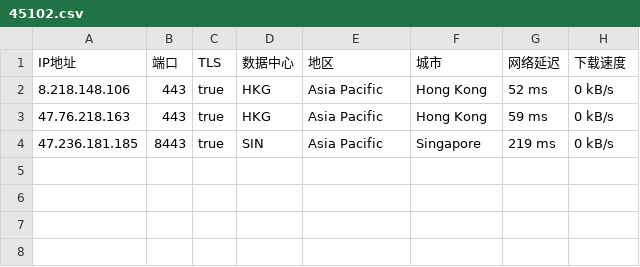
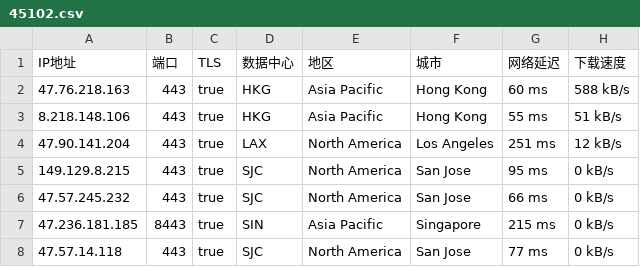
Before and after one commit to o2sky/yxip, a CSV file: ct/45102.csv, drawn as a sheet.

```diff
--- a/ct/45102.csv
+++ b/ct/45102.csv
@@ -1,4 +1,8 @@
 IP地址,端口,TLS,数据中心,地区,城市,网络延迟,下载速度
-8.218.148.106,443,true,HKG,Asia Pacific,Hong Kong,52 ms,0 kB/s
-47.76.218.163,443,true,HKG,Asia Pacific,Hong Kong,59 ms,0 kB/s
-47.236.181.185,8443,true,SIN,Asia Pacific,Singapore,219 ms,0 kB/s
+47.76.218.163,443,true,HKG,Asia Pacific,Hong Kong,60 ms,588 kB/s
+8.218.148.106,443,true,HKG,Asia Pacific,Hong Kong,55 ms,51 kB/s
+47.90.141.204,443,true,LAX,North America,Los Angeles,251 ms,12 kB/s
+149.129.8.215,443,true,SJC,North America,San Jose,95 ms,0 kB/s
+47.57.245.232,443,true,SJC,North America,San Jose,66 ms,0 kB/s
+47.236.181.185,8443,true,SIN,Asia Pacific,Singapore,215 ms,0 kB/s
+47.57.14.118,443,true,SJC,North America,San Jose,77 ms,0 kB/s
```
Also changed, not shown: ct/16509.csv, ct/31898.csv, 2 other files.
